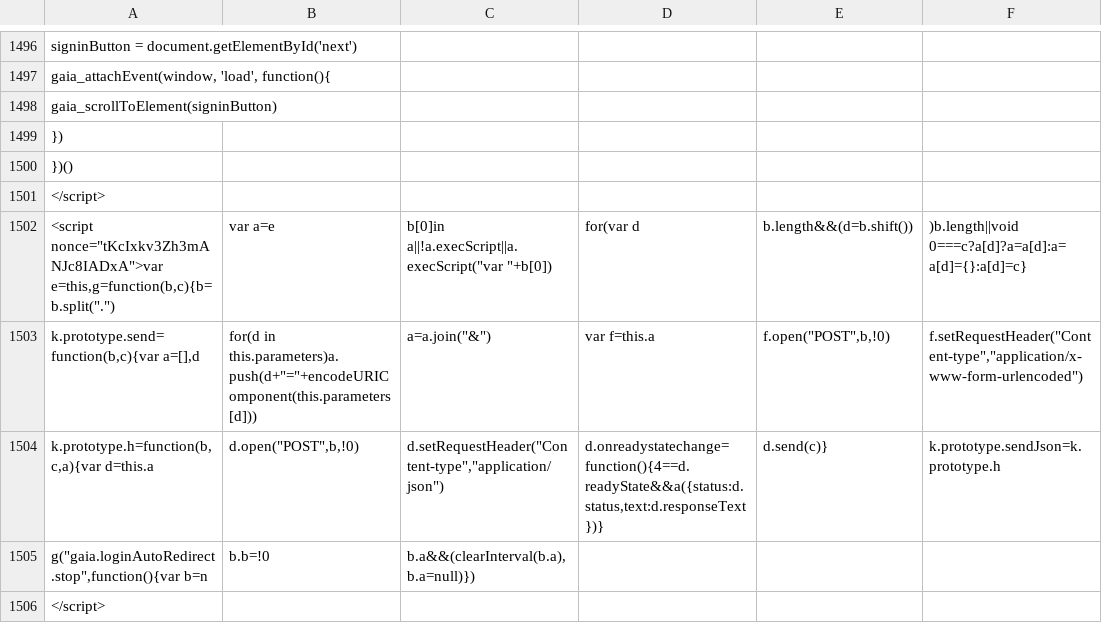
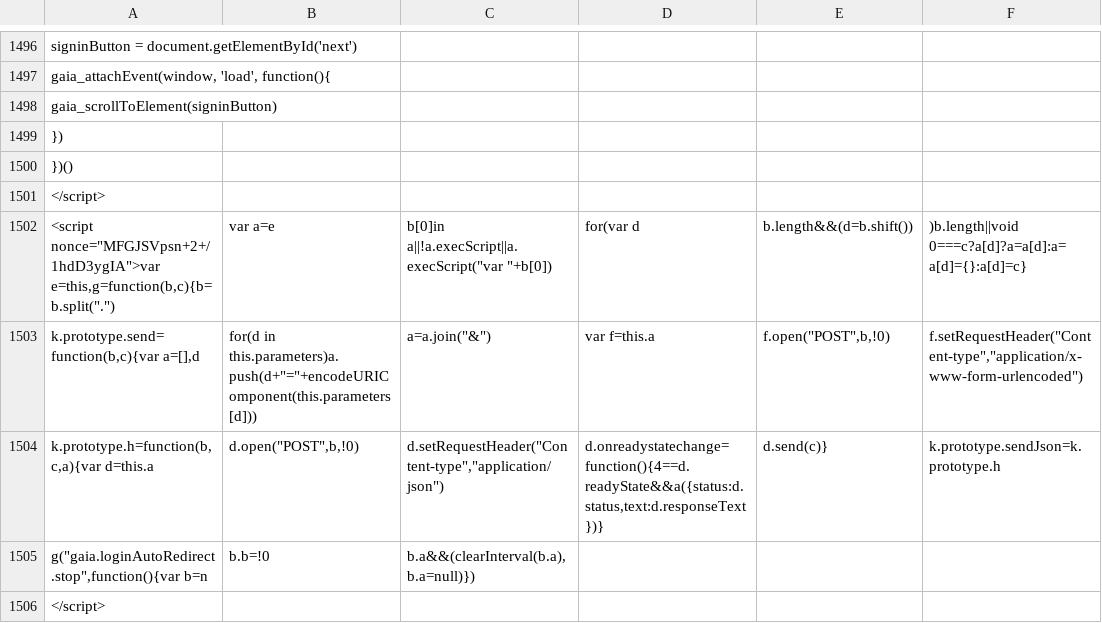
Before and after one commit to anjuspace/covid19, a CSV file: data/india-data/raw.csv, drawn as a sheet; only a part is shown, gaps mark what is left out; the diff covers the shown part only; the diff names each change by its address in the sheet, - before the commit and + after, or states it on an @@ line.

Commit message:
update data

```diff
--- a/data/india-data/raw.csv
+++ b/data/india-data/raw.csv
-A1502: <script nonce="tKcIxkv3Zh3mANJc8IADxA">var e=this,g=function(b,c){b=b.split(".")
+A1502: <script nonce="MFGJSVpsn+2+/1hdD3ygIA">var e=this,g=function(b,c){b=b.split(".")
```
Also changed, not shown: 11 edited cells elsewhere in this file, 2 other files.
